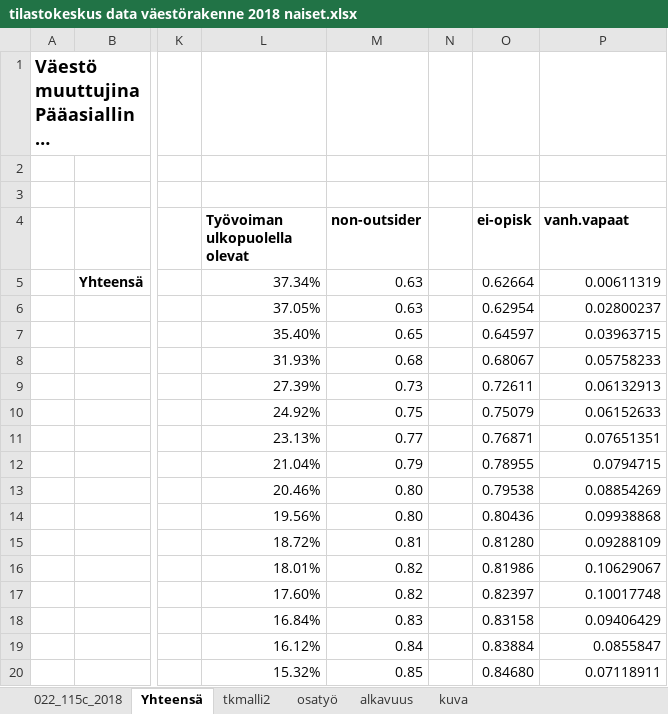
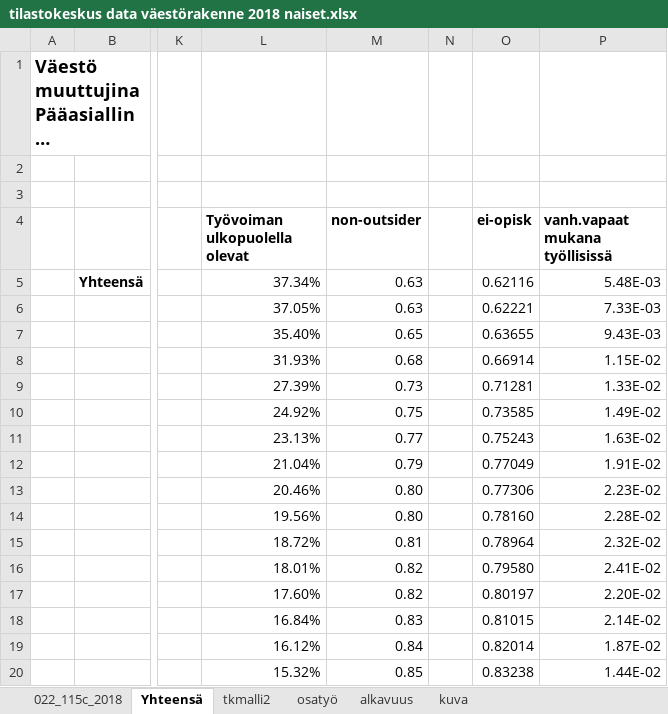
Before and after one commit to ajtanskanen/econogym, an Excel workbook: intensities/tilastokeskus data väestörakenne 2018 naiset.xlsx, sheet Yhteensä, drawn as a sheet; only a part is shown, gaps mark what is left out; long unchanged cells end in …; values as stored, in another font and other column widths than the file's, no borders; charts and pictures not drawn; the diff covers the shown part only; the diff names each change by its address in the sheet, - before the commit and + after, or states it on an @@ line.

```diff
--- a/intensities/tilastokeskus data väestörakenne 2018 naiset.xlsx (sheet Yhteensä)
+++ b/intensities/tilastokeskus data väestörakenne 2018 naiset.xlsx (sheet Yhteensä)
-P4: vanh.vapaat
+P4: vanh.vapaat mukana työllisissä
-O5 (ei-opisk): 0.62664
+O5 (ei-opisk): 0.62116
-P5 (vanh.vapaat mukana työllisissä): 0.00611319
+P5 (vanh.vapaat mukana työllisissä): 5.48E-03
-O6 (ei-opisk): 0.62954
+O6 (ei-opisk): 0.62221
-P6 (vanh.vapaat mukana työllisissä): 0.02800237
+P6 (vanh.vapaat mukana työllisissä): 7.33E-03
-O7 (ei-opisk): 0.64597
+O7 (ei-opisk): 0.63655
-P7 (vanh.vapaat mukana työllisissä): 0.03963715
+P7 (vanh.vapaat mukana työllisissä): 9.43E-03
-O8 (ei-opisk): 0.68067
+O8 (ei-opisk): 0.66914
-P8 (vanh.vapaat mukana työllisissä): 0.05758233
+P8 (vanh.vapaat mukana työllisissä): 1.15E-02
-O9 (ei-opisk): 0.72611
+O9 (ei-opisk): 0.71281
-P9 (vanh.vapaat mukana työllisissä): 0.06132913
+P9 (vanh.vapaat mukana työllisissä): 1.33E-02
-O10 (ei-opisk): 0.75079
+O10 (ei-opisk): 0.73585
-P10 (vanh.vapaat mukana työllisissä): 0.06152633
+P10 (vanh.vapaat mukana työllisissä): 1.49E-02
-O11 (ei-opisk): 0.76871
+O11 (ei-opisk): 0.75243
-P11 (vanh.vapaat mukana työllisissä): 0.07651351
+P11 (vanh.vapaat mukana työllisissä): 1.63E-02
-O12 (ei-opisk): 0.78955
+O12 (ei-opisk): 0.77049
-P12 (vanh.vapaat mukana työllisissä): 0.0794715
+P12 (vanh.vapaat mukana työllisissä): 1.91E-02
-O13 (ei-opisk): 0.79538
+O13 (ei-opisk): 0.77306
-P13 (vanh.vapaat mukana työllisissä): 0.08854269
+P13 (vanh.vapaat mukana työllisissä): 2.23E-02
-O14 (ei-opisk): 0.80436
+O14 (ei-opisk): 0.78160
-P14 (vanh.vapaat mukana työllisissä): 0.09938868
+P14 (vanh.vapaat mukana työllisissä): 2.28E-02
-O15 (ei-opisk): 0.81280
+O15 (ei-opisk): 0.78964
-P15 (vanh.vapaat mukana työllisissä): 0.09288109
+P15 (vanh.vapaat mukana työllisissä): 2.32E-02
-O16 (ei-opisk): 0.81986
+O16 (ei-opisk): 0.79580
-P16 (vanh.vapaat mukana työllisissä): 0.10629067
+P16 (vanh.vapaat mukana työllisissä): 2.41E-02
-O17 (ei-opisk): 0.82397
+O17 (ei-opisk): 0.80197
-P17 (vanh.vapaat mukana työllisissä): 0.10017748
+P17 (vanh.vapaat mukana työllisissä): 2.20E-02
-O18 (ei-opisk): 0.83158
+O18 (ei-opisk): 0.81015
-P18 (vanh.vapaat mukana työllisissä): 0.09406429
+P18 (vanh.vapaat mukana työllisissä): 2.14E-02
-O19 (ei-opisk): 0.83884
+O19 (ei-opisk): 0.82014
-P19 (vanh.vapaat mukana työllisissä): 0.0855847
+P19 (vanh.vapaat mukana työllisissä): 1.87E-02
-O20 (ei-opisk): 0.84680
+O20 (ei-opisk): 0.83238
-P20 (vanh.vapaat mukana työllisissä): 0.07118911
+P20 (vanh.vapaat mukana työllisissä): 1.44E-02
```
Also changed, not shown: 48 edited cells elsewhere in this sheet, formulas that keep their value, intensities/armeijamalli.xlsx, intensities/opiskelijamalli.xlsx, 6 other files.
